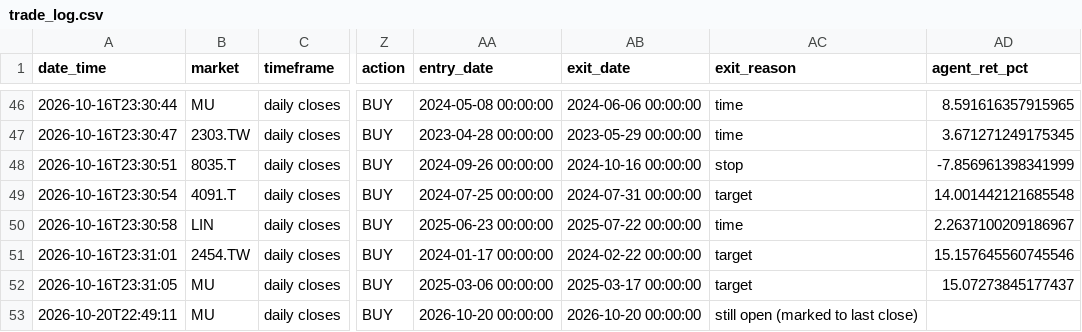
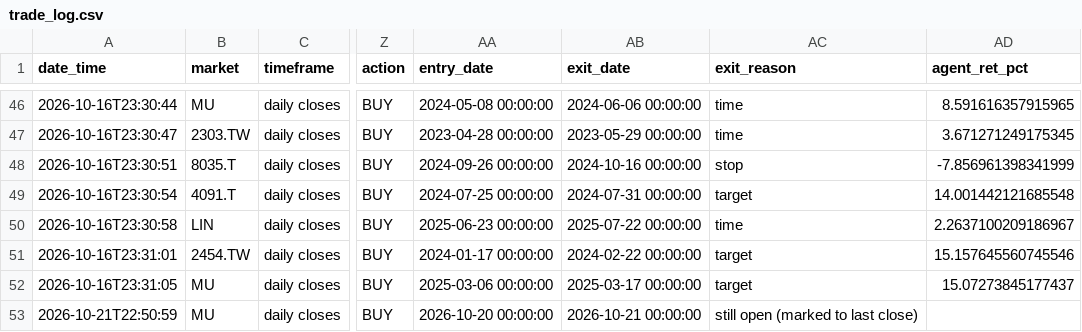
Before and after one commit to ouck1e/Semiconductor-Supply-Chain-Project, a CSV file: data/agents/trade_log.csv, drawn as a sheet; only a part is shown, gaps mark what is left out; the diff names each change by its address in the sheet, - before the commit and + after, or states it on an @@ line.

```diff
--- a/data/agents/trade_log.csv
+++ b/data/agents/trade_log.csv
-A53 (date_time): 2026-10-20T22:49:11
+A53 (date_time): 2026-10-21T22:50:59
-AB53 (exit_date): 2026-10-20 00:00:00
+AB53 (exit_date): 2026-10-21 00:00:00
```
